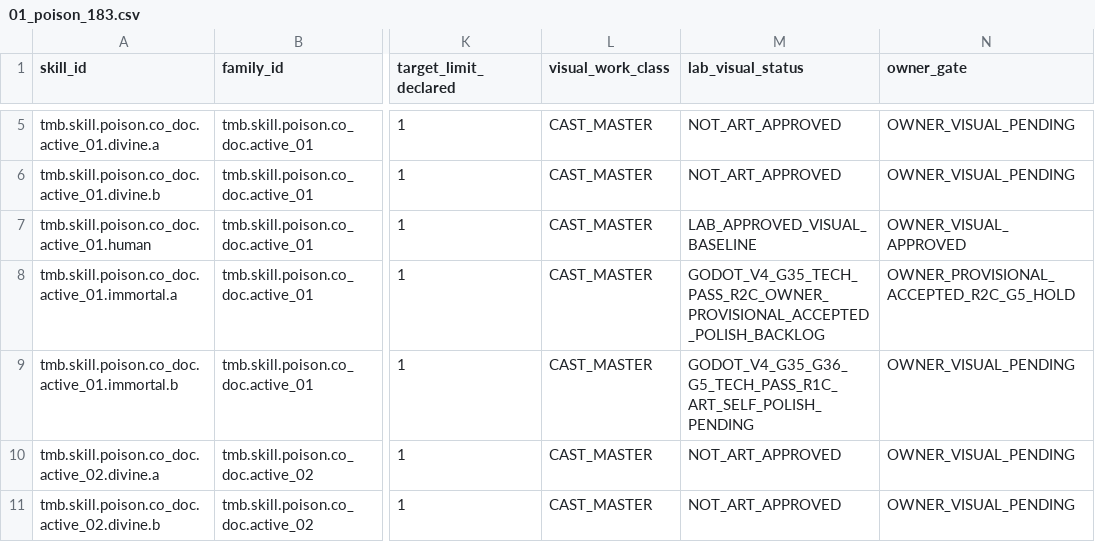
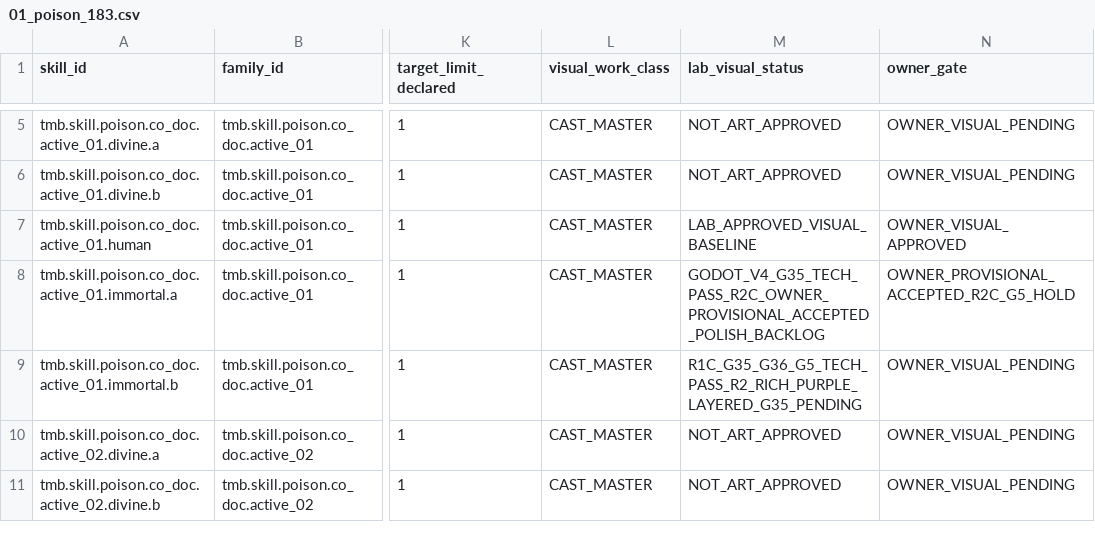
Before and after one commit to vuanhtuan161094-byte/TongMonBaDao, a CSV file: docs/operations/vfx_school_ledgers/01_poison_183.csv, drawn as a sheet; only a part is shown, gaps mark what is left out; the diff names each change by its address in the sheet, - before the commit and + after, or states it on an @@ line.

Commit message:
art(poi19): rich violet orchid R2 native VFX with 80 RGBA poses, 6 layers and G3.5 gate

```diff
--- a/docs/operations/vfx_school_ledgers/01_poison_183.csv
+++ b/docs/operations/vfx_school_ledgers/01_poison_183.csv
-M9 (lab_visual_status): GODOT_V4_G35_G36_G5_TECH_PASS_R1C_ART_SELF_POLISH_PENDING
+M9 (lab_visual_status): R1C_G35_G36_G5_TECH_PASS_R2_RICH_PURPLE_LAYERED_G35_PENDING
```
Also changed, not shown: 7 other files.
